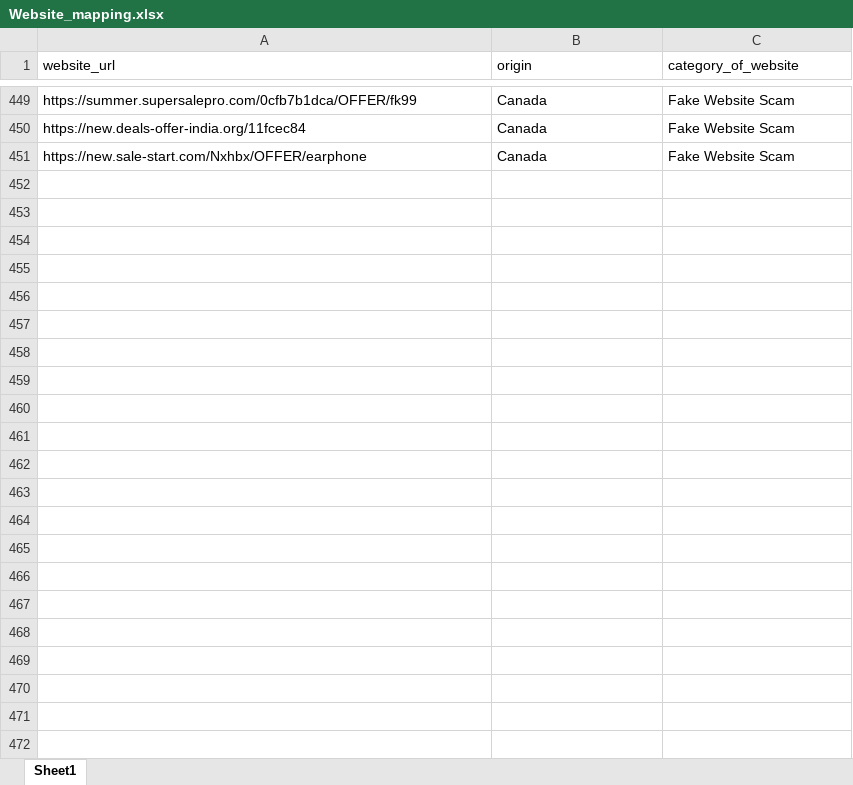
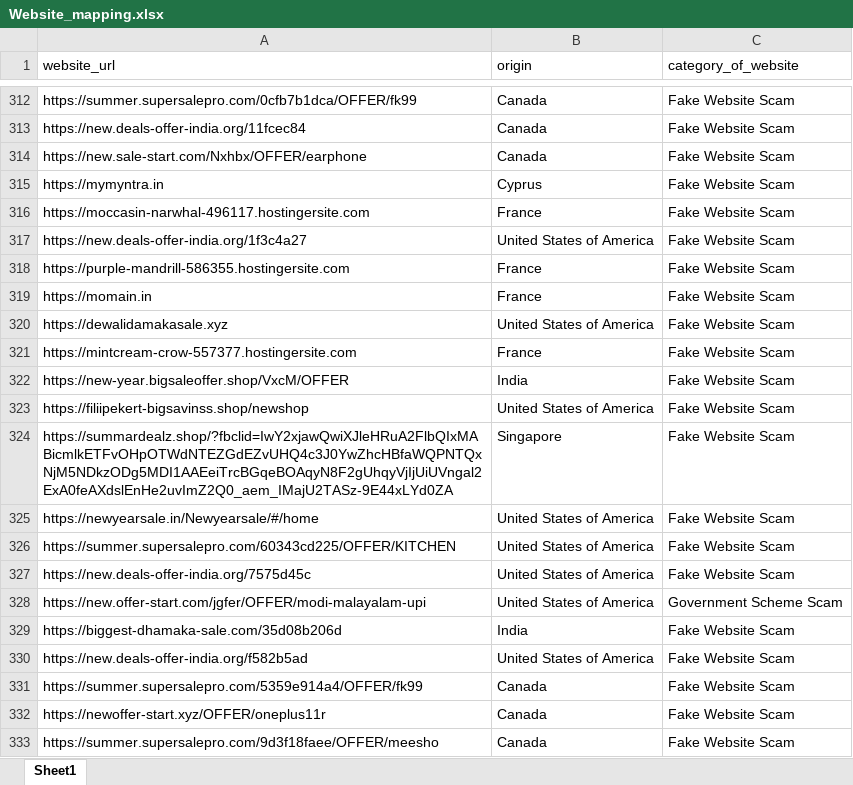
Before and after one commit to shubhankarshukla06/Investment-Scam-Dashboard, an Excel workbook: excel_data/Website_mapping.xlsx, sheet Sheet1, drawn as a sheet; only a part is shown, gaps mark what is left out; values as stored, in another font and other column widths than the file's, no cell formats; the diff covers the shown part only; the diff names each change by its address in the sheet, - before the commit and + after, or states it on an @@ line.

Commit message:
Updated app, index page and added website mapping data

```diff
--- a/excel_data/Website_mapping.xlsx (sheet Sheet1)
+++ b/excel_data/Website_mapping.xlsx (sheet Sheet1)
+row 315: https://mymyntra.in | Cyprus | Fake Website Scam
+row 316: https://moccasin-narwhal-496117.hostingersite.com | France | Fake Website Scam
+row 317: https://new.deals-offer-india.org/1f3c4a27 | United States of America | Fake Website Scam
+row 318: https://purple-mandrill-586355.hostingersite.com | France | Fake Website Scam
+row 319: https://momain.in | France | Fake Website Scam
+row 320: https://dewalidamakasale.xyz | United States of America | Fake Website Scam
+row 321: https://mintcream-crow-557377.hostingersite.com | France | Fake Website Scam
+row 322: https://new-year.bigsaleoffer.shop/VxcM/OFFER | India | Fake Website Scam
+row 323: https://filiipekert-bigsavinss.shop/newshop | United States of America | Fake Website Scam
+row 324: https://summardealz.shop/?fbclid=IwY2xjawQwiXJleHRuA2FlbQIxMABicmlkETFvOHpOTWdNTEZGdEZvUHQ4c3J0YwZhcHBfaWQPNTQxNjM5NDkzODg5MDI1AAEeiTrcBGqeBOAqyN8F2gUhqyVjIjUiUVngal2ExA0feAXdslEnHe2uvImZ2Q0_aem_IMajU2TASz-9E44xLYd0ZA | Singapore | Fake Website Scam
+row 325: https://newyearsale.in/Newyearsale/#/home | United States of America | Fake Website Scam
+row 326: https://summer.supersalepro.com/60343cd225/OFFER/KITCHEN | United States of America | Fake Website Scam
+row 327: https://new.deals-offer-india.org/7575d45c | United States of America | Fake Website Scam
+row 328: https://new.offer-start.com/jgfer/OFFER/modi-malayalam-upi | United States of America | Government Scheme Scam
+row 329: https://biggest-dhamaka-sale.com/35d08b206d | India | Fake Website Scam
+row 330: https://new.deals-offer-india.org/f582b5ad | United States of America | Fake Website Scam
+row 331: https://summer.supersalepro.com/5359e914a4/OFFER/fk99 | Canada | Fake Website Scam
+row 332: https://newoffer-start.xyz/OFFER/oneplus11r | Canada | Fake Website Scam
+row 333: https://summer.supersalepro.com/9d3f18faee/OFFER/meesho | Canada | Fake Website Scam
```
Also changed, not shown: 19 added rows, 2 removed rows, 135 moved rows and 5 edited cells elsewhere in this sheet, cell formats, 2 other files.
